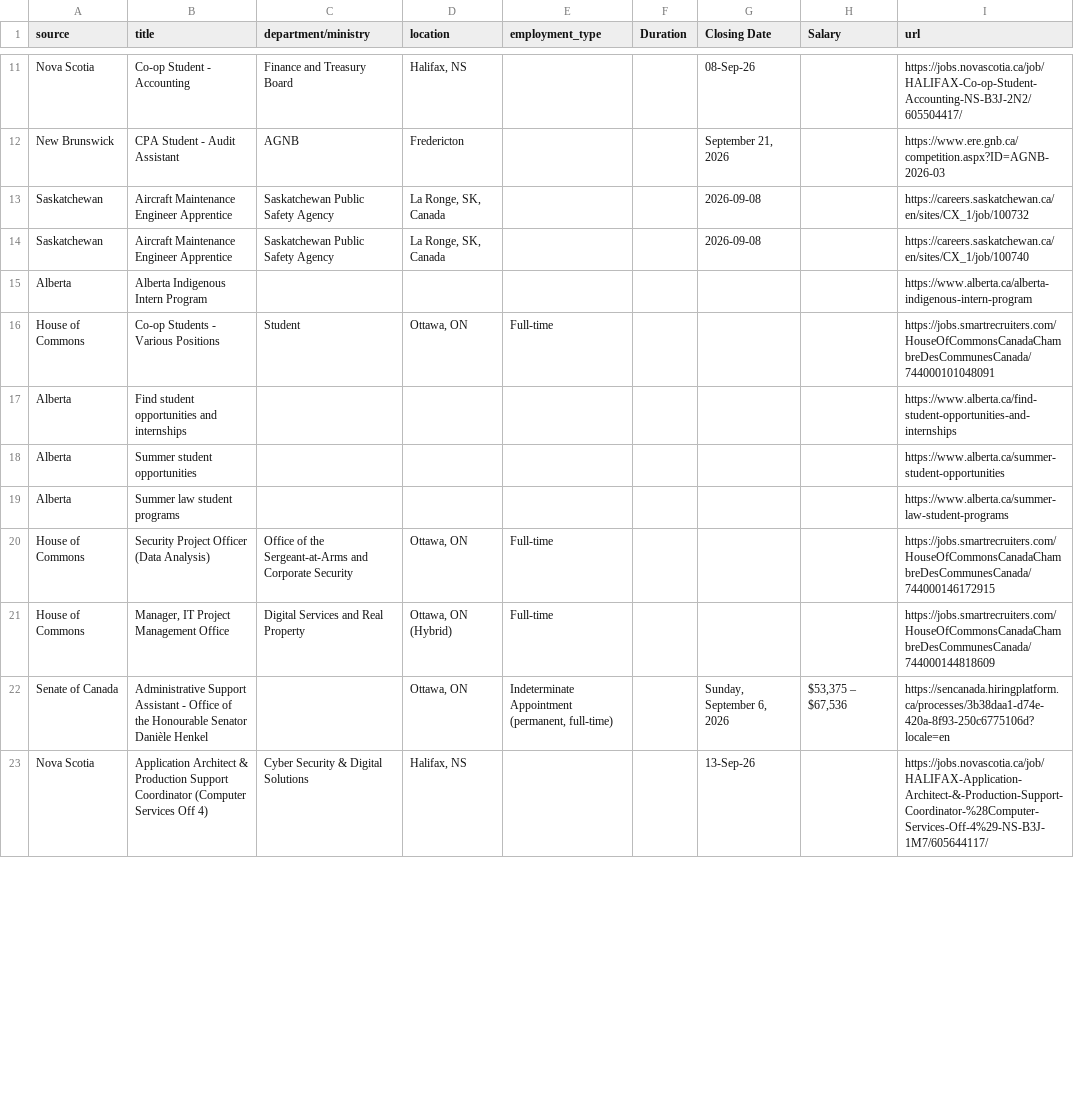
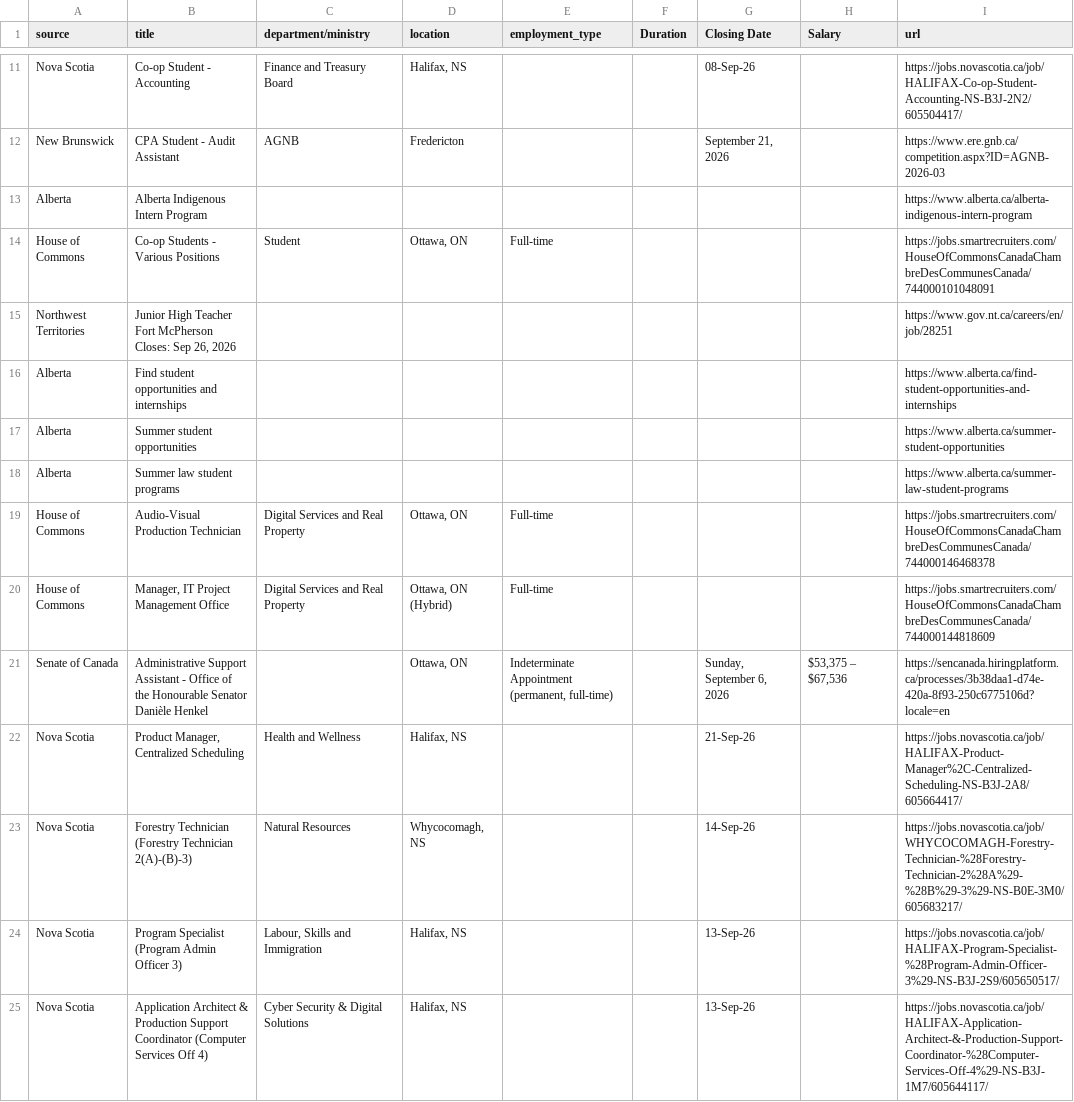
Before and after one commit to Glocal-Open-Source/elections-showcase, a CSV file: scripts/scraped_jobs.csv, drawn as a sheet; only a part is shown, gaps mark what is left out; the diff covers the shown part only.

```diff
--- a/scripts/scraped_jobs.csv
+++ b/scripts/scraped_jobs.csv
@@ -12,6 +12,5 @@ Nova Scotia,Co-op Student - Accounting,Finance and Treasury Board,"Halifax, NS",
 New Brunswick,CPA Student - Audit Assistant,AGNB,Fredericton,,,"September 21, 2026",,https://www.ere.gnb.ca/competition.aspx?ID=AGNB-2026-03
-Saskatchewan,Aircraft Maintenance Engineer Apprentice,Saskatchewan Public Safety Agency,"La Ronge, SK, Canada",,,2026-09-08,,https://careers.saskatchewan.ca/en/sites/CX_1/job/100732
-Saskatchewan,Aircraft Maintenance Engineer Apprentice,Saskatchewan Public Safety Agency,"La Ronge, SK, Canada",,,2026-09-08,,https://careers.saskatchewan.ca/en/sites/CX_1/job/100740
 Alberta,Alberta Indigenous Intern Program,,,,,,,https://www.alberta.ca/alberta-indigenous-intern-program
 House of Commons,Co-op Students - Various Positions,Student,"Ottawa, ON",Full-time,,,,https://jobs.smartrecruiters.com/HouseOfCommonsCanadaChambreDesCommunesCanada/744000101048091
+Northwest Territories,"Junior High Teacher Fort McPherson Closes: Sep 26, 2026",,,,,,,https://www.gov.nt.ca/careers/en/job/28251
 Alberta,Find student opportunities and internships,,,,,,,https://www.alberta.ca/find-student-opportunities-and-internships
@@ -19,5 +18,8 @@ Alberta,Summer student opportunities,,,,,,,https://www.alberta.ca/summer-student
 Alberta,Summer law student programs,,,,,,,https://www.alberta.ca/summer-law-student-programs
-House of Commons,Security Project Officer (Data Analysis),Office of the Sergeant-at-Arms and Corporate Security,"Ottawa, ON",Full-time,,,,https://jobs.smartrecruiters.com/HouseOfCommonsCanadaChambreDesCommunesCanada/744000146172915
+House of Commons,Audio-Visual Production Technician,Digital Services and Real Property,"Ottawa, ON",Full-time,,,,https://jobs.smartrecruiters.com/HouseOfCommonsCanadaChambreDesCommunesCanada/744000146468378
 House of Commons,"Manager, IT Project Management Office",Digital Services and Real Property,"Ottawa, ON (Hybrid)",Full-time,,,,https://jobs.smartrecruiters.com/HouseOfCommonsCanadaChambreDesCommunesCanada/744000144818609
 Senate of Canada,Administrative Support Assistant - Office of the Honourable Senator Danièle Henkel,,"Ottawa, ON","Indeterminate Appointment (permanent, full-time)",,"Sunday, September 6, 2026","$53,375 – $67,536",https://sencanada.hiringplatform.ca/processes/3b38daa1-d74e-420a-8f93-250c6775106d?locale=en
+Nova Scotia,"Product Manager, Centralized Scheduling",Health and Wellness,"Halifax, NS",,,21-Sep-26,,https://jobs.novascotia.ca/job/HALIFAX-Product-Manager%2C-Centralized-Scheduling-NS-B3J-2A8/605664417/
+Nova Scotia,Forestry Technician (Forestry Technician 2(A)-(B)-3),Natural Resources,"Whycocomagh, NS",,,14-Sep-26,,https://jobs.novascotia.ca/job/WHYCOCOMAGH-Forestry-Technician-%28Forestry-Technician-2%28A%29-%28B%29-3%29-NS-B0E-3M0/605683217/
+Nova Scotia,Program Specialist (Program Admin Officer 3),"Labour, Skills and Immigration","Halifax, NS",,,13-Sep-26,,https://jobs.novascotia.ca/job/HALIFAX-Program-Specialist-%28Program-Admin-Officer-3%29-NS-B3J-2S9/605650517/
 Nova Scotia,Application Architect & Production Support Coordinator (Computer Services Off 4),Cyber Security & Digital Solutions,"Halifax, NS",,,13-Sep-26,,https://jobs.novascotia.ca/job/HALIFAX-Application-Architect-&-Production-Support-Coordinator-%28Computer-Services-Off-4%29-NS-B3J-1M7/605644117/
```
Also changed, not shown: 7 added rows, 4 removed rows and 1 moved row elsewhere in this file, 1 other file.
